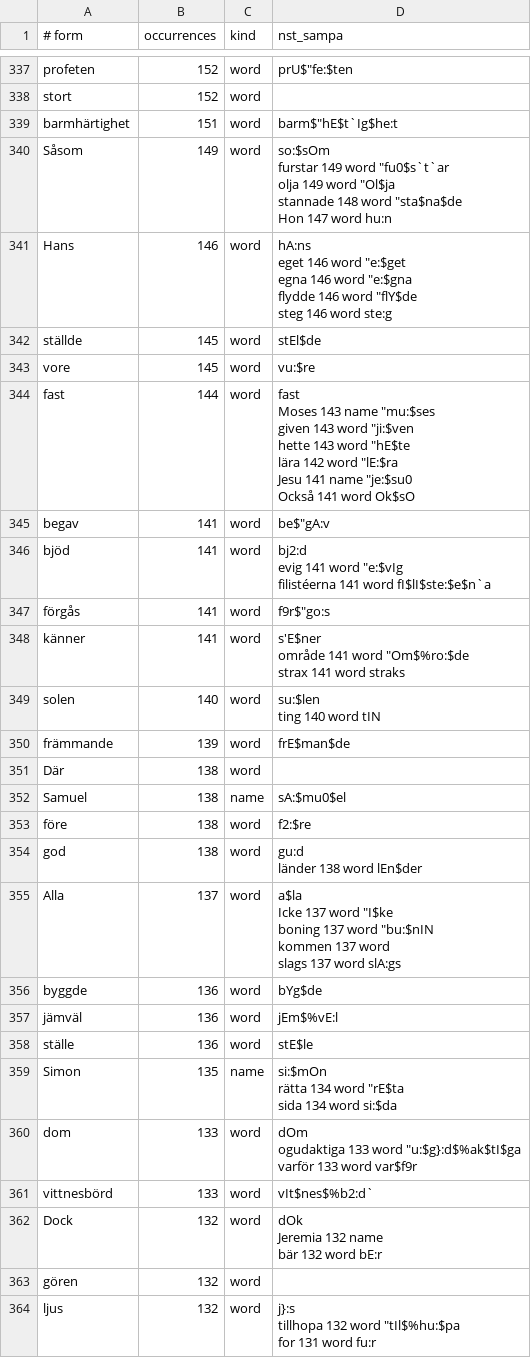
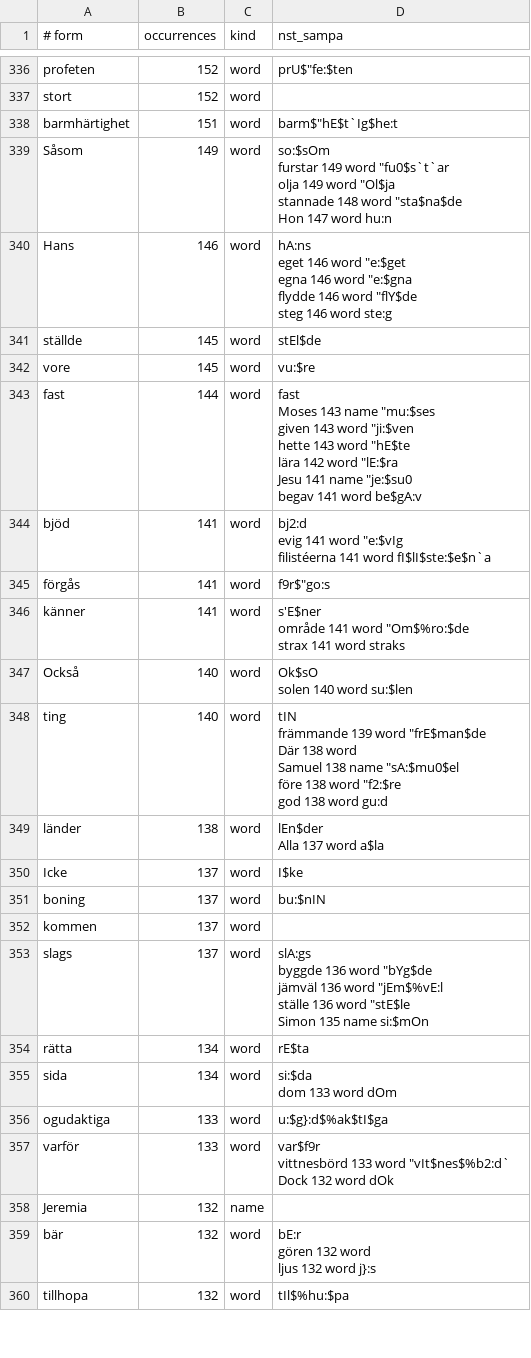
Before and after one commit to jsjoberg/perikop, a TSV file: resources/lexicon/sv1917-words.tsv, drawn as a sheet; only a part is shown, gaps mark what is left out; the diff covers the shown part only.

```diff
--- a/resources/lexicon/sv1917-words.tsv
+++ b/resources/lexicon/sv1917-words.tsv
@@ -609,10 +609,9 @@ ställde	145	word	""stEl$de
 vore	145	word	""vu:$re
-fast	144	word	"fast
-Moses	143	name	""mu:$ses
-given	143	word	""ji:$ven
-hette	143	word	""hE$te
-lära	142	word	""lE:$ra
-Jesu	141	name	""je:$su0
-Också	141	word	"Ok$sO
-begav	141	word	be$"gA:v
+fast	144	word	"fast
+Moses	143	name	""mu:$ses
+given	143	word	""ji:$ven
+hette	143	word	""hE$te
+lära	142	word	""lE:$ra
+Jesu	141	name	""je:$su0
+begav	141	word	be$"gA:v
 bjöd	141	word	"bj2:d
@@ -624,31 +623,31 @@ område	141	word	""Om$%ro:$de
 strax	141	word	"straks
-solen	140	word	"su:$len
-ting	140	word	"tIN
-främmande	139	word	""frE$man$de
-Där	138	word	
-Samuel	138	name	""sA:$mu0$el
-före	138	word	""f2:$re
-god	138	word	"gu:d
-länder	138	word	"lEn$der
-Alla	137	word	"a$la
-Icke	137	word	""I$ke
-boning	137	word	""bu:$nIN
-kommen	137	word	
-slags	137	word	"slA:gs
-byggde	136	word	""bYg$de
-jämväl	136	word	""jEm$%vE:l
-ställe	136	word	""stE$le
-Simon	135	name	"si:$mOn
-rätta	134	word	""rE$ta
-sida	134	word	"si:$da
-dom	133	word	"dOm
-ogudaktiga	133	word	""u:$g}:d$%ak$tI$ga
-varför	133	word	"var$f9r
-vittnesbörd	133	word	""vIt$nes$%b2:d`
-Dock	132	word	"dOk
-Jeremia	132	name	
-bär	132	word	"bE:r
-gören	132	word	
-ljus	132	word	"j}:s
-tillhopa	132	word	""tIl$%hu:$pa
-for	131	word	"fu:r
+Också	140	word	"Ok$sO
+solen	140	word	"su:$len
+ting	140	word	"tIN
+främmande	139	word	""frE$man$de
+Där	138	word	
+Samuel	138	name	""sA:$mu0$el
+före	138	word	""f2:$re
+god	138	word	"gu:d
+länder	138	word	"lEn$der
+Alla	137	word	"a$la
+Icke	137	word	""I$ke
+boning	137	word	""bu:$nIN
+kommen	137	word	
+slags	137	word	"slA:gs
+byggde	136	word	""bYg$de
+jämväl	136	word	""jEm$%vE:l
+ställe	136	word	""stE$le
+Simon	135	name	"si:$mOn
+rätta	134	word	""rE$ta
+sida	134	word	"si:$da
+dom	133	word	"dOm
+ogudaktiga	133	word	""u:$g}:d$%ak$tI$ga
+varför	133	word	"var$f9r
+vittnesbörd	133	word	""vIt$nes$%b2:d`
+Dock	132	word	"dOk
+Jeremia	132	name	
+bär	132	word	"bE:r
+gören	132	word	
+ljus	132	word	"j}:s
+tillhopa	132	word	""tIl$%hu:$pa
```
Also changed, not shown: 1 added row, 1 removed row and 14 edited cells elsewhere in this file, 8 other files.
